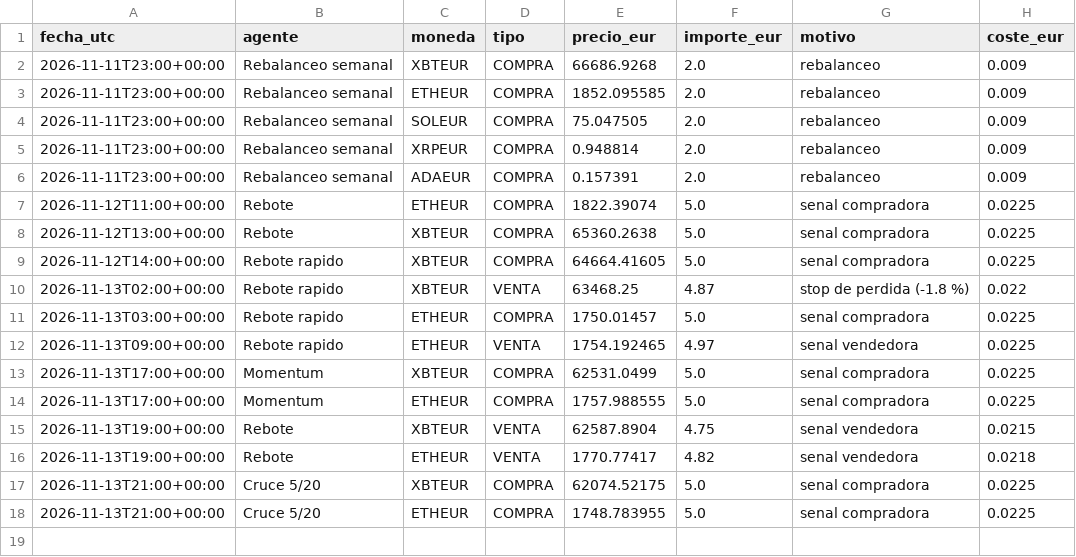
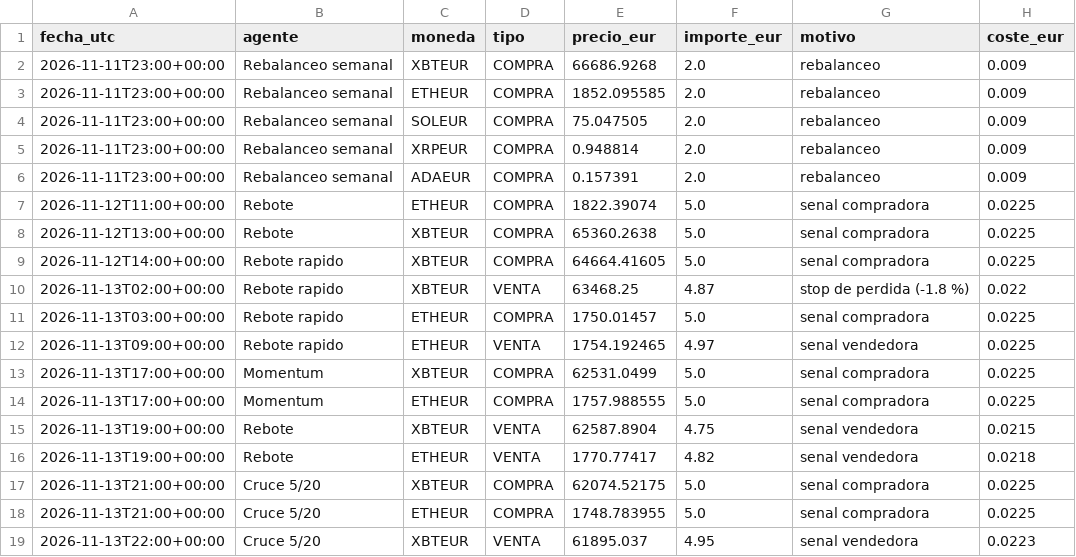
Before and after one commit to KakidLuffy/oficina-agentes, a CSV file: datos/operaciones.csv, drawn as a sheet.

```diff
--- a/datos/operaciones.csv
+++ b/datos/operaciones.csv
@@ -18 +18,2 @@ fecha_utc,agente,moneda,tipo,precio_eur,importe_eur,motivo,coste_eur
 2026-11-13T21:00+00:00,Cruce 5/20,ETHEUR,COMPRA,1748.783955,5.0,senal compradora,0.0225
+2026-11-13T22:00+00:00,Cruce 5/20,XBTEUR,VENTA,61895.037,4.95,senal vendedora,0.0223
```
Also changed, not shown: datos/historial_v2.csv, 3 other files.
